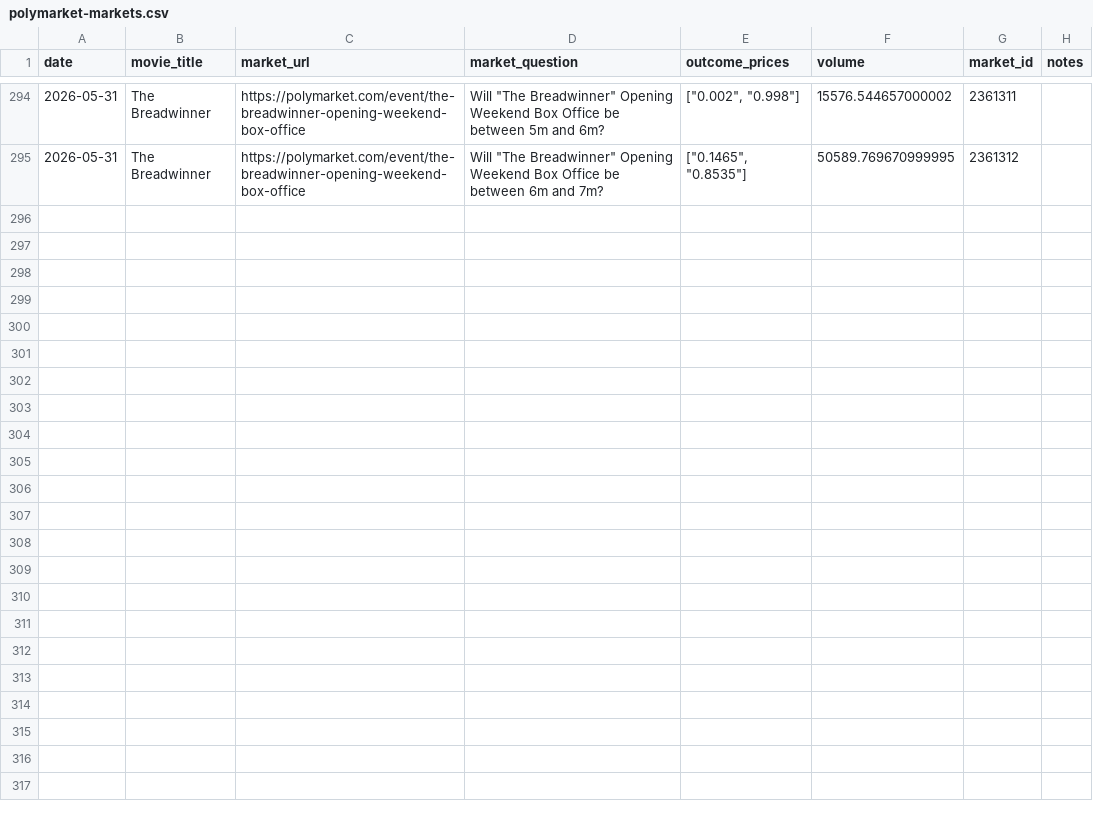
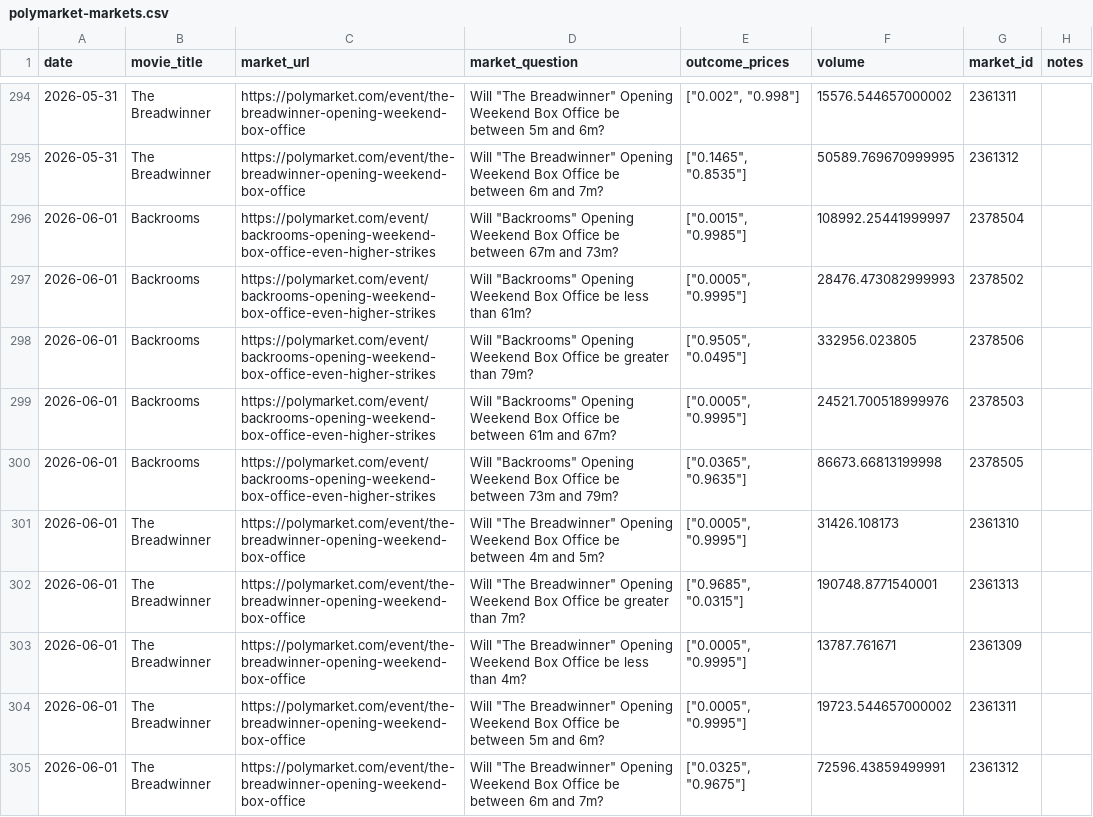
Before and after one commit to arnauddg27-svg/Theatres, a CSV file: box-office-tracker/data/polymarket-markets.csv, drawn as a sheet; only a part is shown, gaps mark what is left out; the diff names each change by its address in the sheet, - before the commit and + after, or states it on an @@ line.

```diff
--- a/box-office-tracker/data/polymarket-markets.csv
+++ b/box-office-tracker/data/polymarket-markets.csv
+row 296: 2026-06-01 | Backrooms | https://polymarket.com/event/backrooms-opening-weekend-box-office-even-higher-strikes | Will "Backrooms" Opening Weekend Box Office be between 67m and 73m? | ["0.0015", "0.9985"] | 108992.25441999997 | 2378504
+row 297: 2026-06-01 | Backrooms | https://polymarket.com/event/backrooms-opening-weekend-box-office-even-higher-strikes | Will "Backrooms" Opening Weekend Box Office be less than 61m? | ["0.0005", "0.9995"] | 28476.473082999993 | 2378502
+row 298: 2026-06-01 | Backrooms | https://polymarket.com/event/backrooms-opening-weekend-box-office-even-higher-strikes | Will "Backrooms" Opening Weekend Box Office be greater than 79m? | ["0.9505", "0.0495"] | 332956.023805 | 2378506
+row 299: 2026-06-01 | Backrooms | https://polymarket.com/event/backrooms-opening-weekend-box-office-even-higher-strikes | Will "Backrooms" Opening Weekend Box Office be between 61m and 67m? | ["0.0005", "0.9995"] | 24521.700518999976 | 2378503
+row 300: 2026-06-01 | Backrooms | https://polymarket.com/event/backrooms-opening-weekend-box-office-even-higher-strikes | Will "Backrooms" Opening Weekend Box Office be between 73m and 79m? | ["0.0365", "0.9635"] | 86673.66813199998 | 2378505
+row 301: 2026-06-01 | The Breadwinner | https://polymarket.com/event/the-breadwinner-opening-weekend-box-office | Will "The Breadwinner" Opening Weekend Box Office be between 4m and 5m? | ["0.0005", "0.9995"] | 31426.108173 | 2361310
+row 302: 2026-06-01 | The Breadwinner | https://polymarket.com/event/the-breadwinner-opening-weekend-box-office | Will "The Breadwinner" Opening Weekend Box Office be greater than 7m? | ["0.9685", "0.0315"] | 190748.8771540001 | 2361313
+row 303: 2026-06-01 | The Breadwinner | https://polymarket.com/event/the-breadwinner-opening-weekend-box-office | Will "The Breadwinner" Opening Weekend Box Office be less than 4m? | ["0.0005", "0.9995"] | 13787.761671 | 2361309
+row 304: 2026-06-01 | The Breadwinner | https://polymarket.com/event/the-breadwinner-opening-weekend-box-office | Will "The Breadwinner" Opening Weekend Box Office be between 5m and 6m? | ["0.0005", "0.9995"] | 19723.544657000002 | 2361311
+row 305: 2026-06-01 | The Breadwinner | https://polymarket.com/event/the-breadwinner-opening-weekend-box-office | Will "The Breadwinner" Opening Weekend Box Office be between 6m and 7m? | ["0.0325", "0.9675"] | 72596.43859499991 | 2361312
```
Also changed, not shown: 2 other files.
